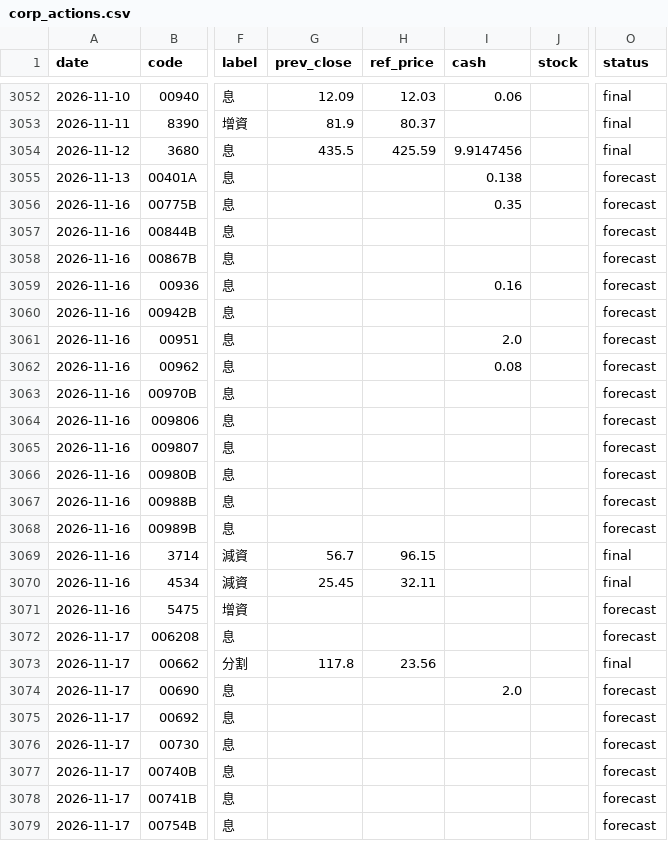
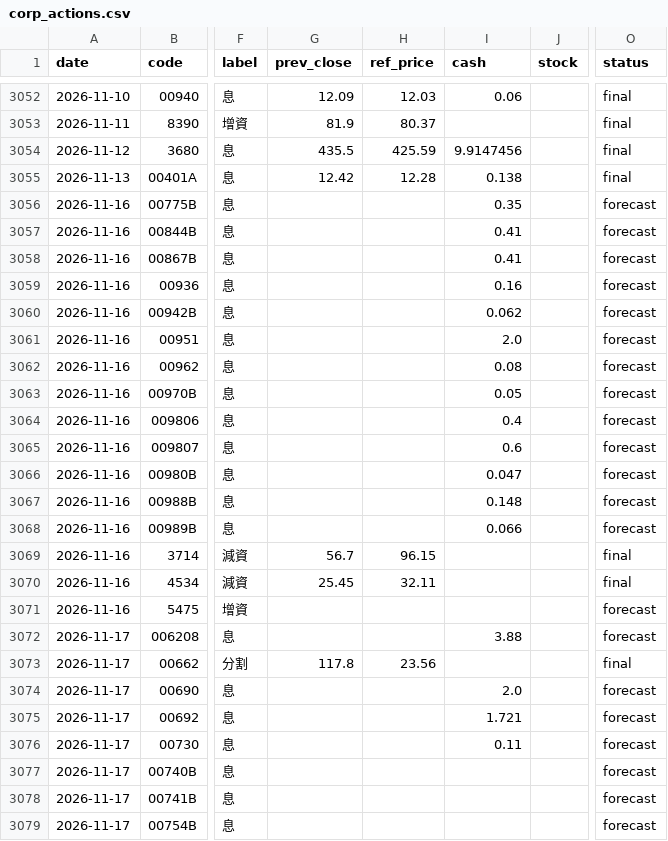
Before and after one commit to kevin92827/stock_track, a CSV file: data/corp_actions.csv, drawn as a sheet; only a part is shown, gaps mark what is left out; the diff covers the shown part only; the diff names each change by its address in the sheet, - before the commit and + after, or states it on an @@ line.

```diff
--- a/data/corp_actions.csv
+++ b/data/corp_actions.csv
-G3055 (prev_close): (empty)
+G3055 (prev_close): 12.42
-H3055 (ref_price): (empty)
+H3055 (ref_price): 12.28
-O3055 (status): forecast
+O3055 (status): final
-I3057:I3058 (cash): (empty)
+I3057:I3058 (cash): 0.41
-I3060 (cash): (empty)
+I3060 (cash): 0.062
-I3063 (cash): (empty)
+I3063 (cash): 0.05
-I3064 (cash): (empty)
+I3064 (cash): 0.4
-I3065 (cash): (empty)
+I3065 (cash): 0.6
-I3066 (cash): (empty)
+I3066 (cash): 0.047
-I3067 (cash): (empty)
+I3067 (cash): 0.148
-I3068 (cash): (empty)
+I3068 (cash): 0.066
-I3072 (cash): (empty)
+I3072 (cash): 3.88
-I3075 (cash): (empty)
+I3075 (cash): 1.721
-I3076 (cash): (empty)
+I3076 (cash): 0.11
```
Also changed, not shown: 2 added rows and 19 edited cells elsewhere in this file, data/buyback.csv, data/cb_announcements.csv, 9 other files.
